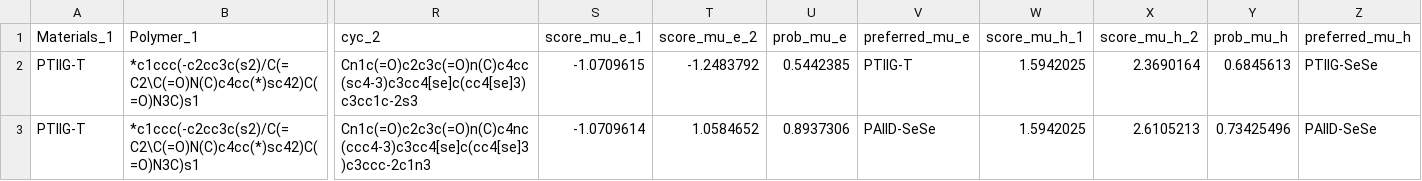
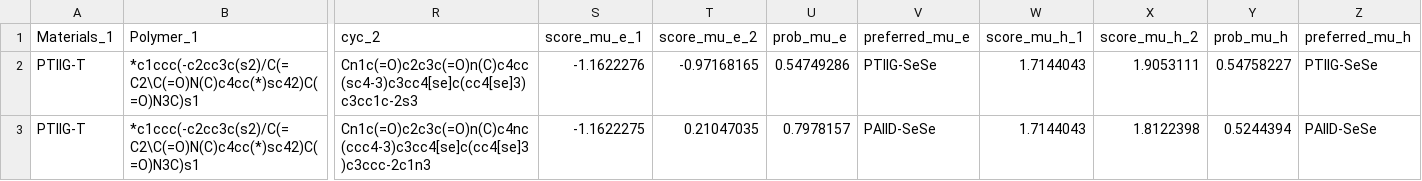
Before and after one commit to Swordshinehjy/ofet_bayesian_personalized_ranking, a CSV file: predictions.csv, drawn as a sheet; only a part is shown, gaps mark what is left out; the diff names each change by its address in the sheet, - before the commit and + after, or states it on an @@ line.

```diff
--- a/predictions.csv
+++ b/predictions.csv
-S2 (score_mu_e_1): -1.0709615
+S2 (score_mu_e_1): -1.1622276
-T2 (score_mu_e_2): -1.2483792
+T2 (score_mu_e_2): -0.97168165
-U2 (prob_mu_e): 0.5442385
+U2 (prob_mu_e): 0.54749286
-V2 (preferred_mu_e): PTIIG-T
+V2 (preferred_mu_e): PTIIG-SeSe
-W2:W3 (score_mu_h_1): 1.5942025
+W2:W3 (score_mu_h_1): 1.7144043
-X2 (score_mu_h_2): 2.3690164
+X2 (score_mu_h_2): 1.9053111
-Y2 (prob_mu_h): 0.6845613
+Y2 (prob_mu_h): 0.54758227
-S3 (score_mu_e_1): -1.0709614
+S3 (score_mu_e_1): -1.1622275
-T3 (score_mu_e_2): 1.0584652
+T3 (score_mu_e_2): 0.21047035
-U3 (prob_mu_e): 0.8937306
+U3 (prob_mu_e): 0.7978157
-X3 (score_mu_h_2): 2.6105213
+X3 (score_mu_h_2): 1.8122398
-Y3 (prob_mu_h): 0.73425496
+Y3 (prob_mu_h): 0.5244394
```
Also changed, not shown: 3 other files.
